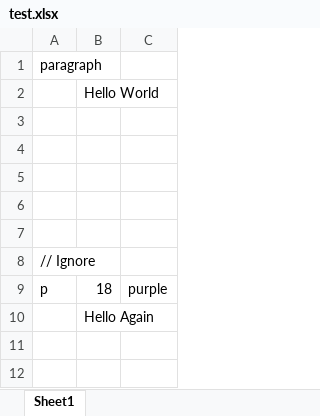
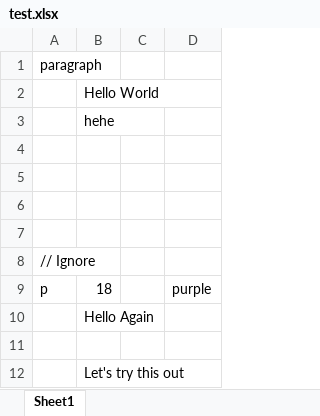
Before and after one commit to chrisjoonlee/xmlyze, an Excel workbook: test.xlsx, sheet Sheet1, drawn as a sheet; values as stored, in another font and other column widths than the file's, no borders; the diff names each change by its address in the sheet, - before the commit and + after, or states it on an @@ line.

```diff
--- a/test.xlsx (sheet Sheet1)
+++ b/test.xlsx (sheet Sheet1)
+column C, empty
-B3: (empty)
+B3: hehe
+row 11: (empty)
+row 12:  | Let's try this out
```
Also changed, not shown: 10 other files.
